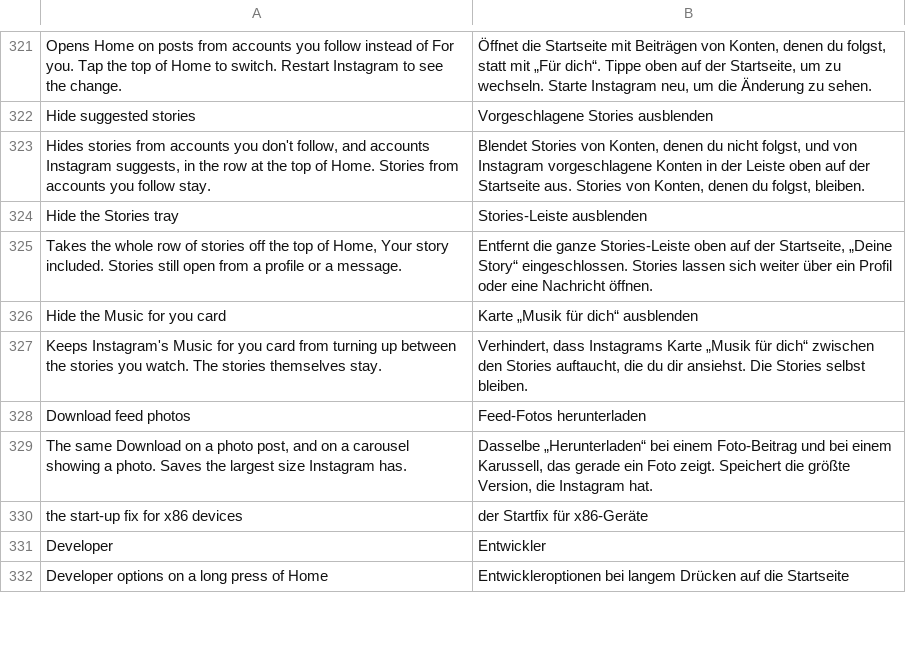
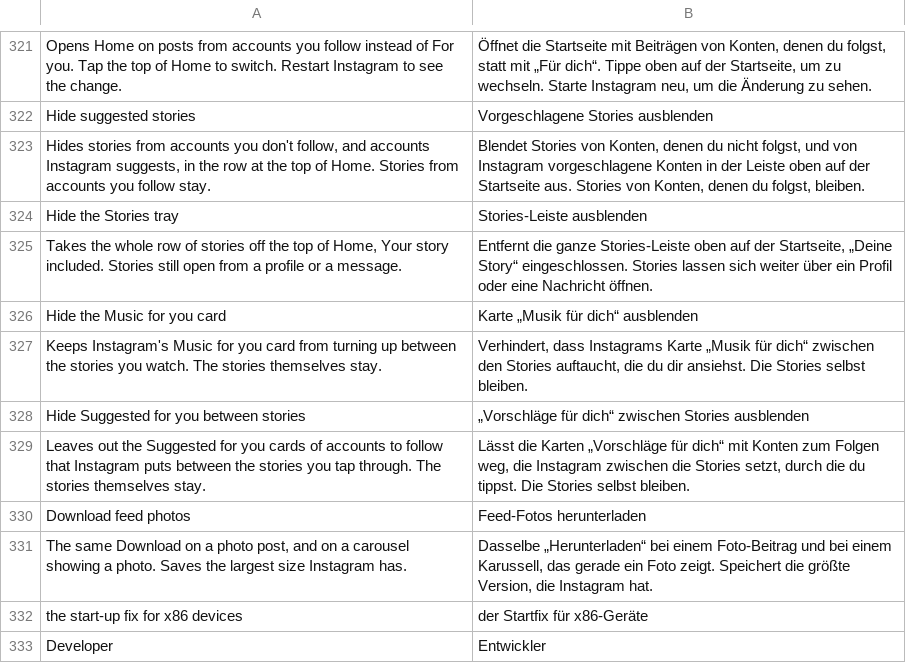
Before and after one commit to Aholicknight/HushGram, a TSV file: extensions/shared/library/src/main/l10n/de.tsv, drawn as a sheet; only a part is shown, gaps mark what is left out; the shorter side is filled out with more unchanged rows; the diff names each change by its address in the sheet, - before the commit and + after, or states it on an @@ line.

Commit message:
feat(stories): a switch to hide Suggested for you between stories
Instagram slips Suggested for you cards of accounts to follow between
the stories you tap through, and there was no way to keep them out.

They come two ways. One is a netego unit the viewer takes in beside ads,
typed suggested_users_in_story (or the businesses and creators variants).
The patch asks StoriesTray.netego first thing in the viewer's static
check of an ad or netego item, found through the mapper that throws
"Unsupported story netego type: " and the reader that feeds it, and a
yes makes the check fail so the viewer drops the unit as it would an
invalid one. The other is the empty story state reel in the tray's
answer, which the existing tray filter now drops on the same switch.

Off by default, under Stories after the Music for you card, with a
diagnostics route, six translations and a once-call contract.

Refs #154

```diff
--- a/extensions/shared/library/src/main/l10n/de.tsv
+++ b/extensions/shared/library/src/main/l10n/de.tsv
+row 328: Hide Suggested for you between stories | „Vorschläge für dich“ zwischen Stories ausblenden
+row 329: Leaves out the Suggested for you cards of accounts to follow that Instagram puts between the stories you tap through. The stories themselves stay. | Lässt die Karten „Vorschläge für dich“ mit Konten zum Folgen weg, die Instagram zwischen die Stories setzt, durch die du tippst. Die Stories selbst bleiben.
```
Also changed, not shown: extensions/shared/library/src/main/l10n/es.tsv, extensions/shared/library/src/main/l10n/in.tsv, 16 other files.
